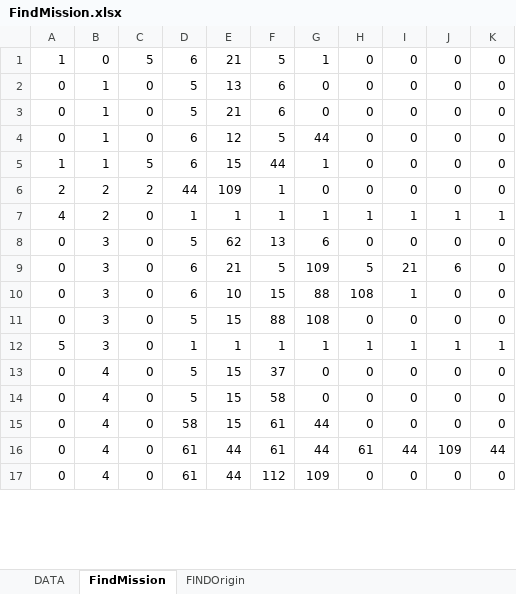
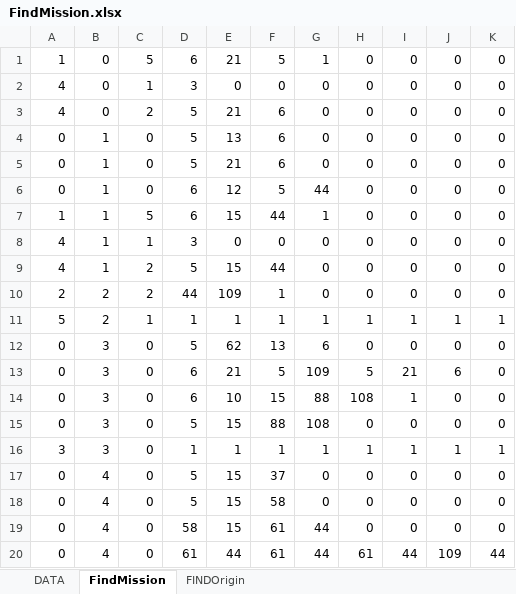
Before and after one commit to Kilian12345/Captain-Blood, an Excel workbook: Capitain___Blood/WorkingFiles/FindMission.xlsx, sheet FindMission, drawn as a sheet; only a part is shown; the shorter side is filled out with more unchanged rows; values as stored, in another font and other column widths than the file's, no borders; addresses are those after the commit; the diff covers the shown part only; the diff names each change by its address in the sheet, - before the commit and + after, or states it on an @@ line.

Commit message:
First Mission 80% + Dialogue Handler 70%

```diff
--- a/Capitain___Blood/WorkingFiles/FindMission.xlsx (sheet FindMission)
+++ b/Capitain___Blood/WorkingFiles/FindMission.xlsx (sheet FindMission)
+row 2: 4 | 0 | 1 | 3 | 0 | 0 | 0 | 0 | 0 | 0 | 0
+row 3: 4 | 0 | 2 | 5 | 21 | 6 | 0 | 0 | 0 | 0 | 0
+row 8: 4 | 1 | 1 | 3 | 0 | 0 | 0 | 0 | 0 | 0 | 0
+row 9: 4 | 1 | 2 | 5 | 15 | 44 | 0 | 0 | 0 | 0 | 0
-A11: 4
+A11: 5
-C11: 0
+C11: 1
-A16: 5
+A16: 3
```
Also changed, not shown: 6 added rows and 15 edited cells elsewhere in this sheet, sheet FINDOrigin, sheet DATA, formulas that keep their value, 9 other files.
